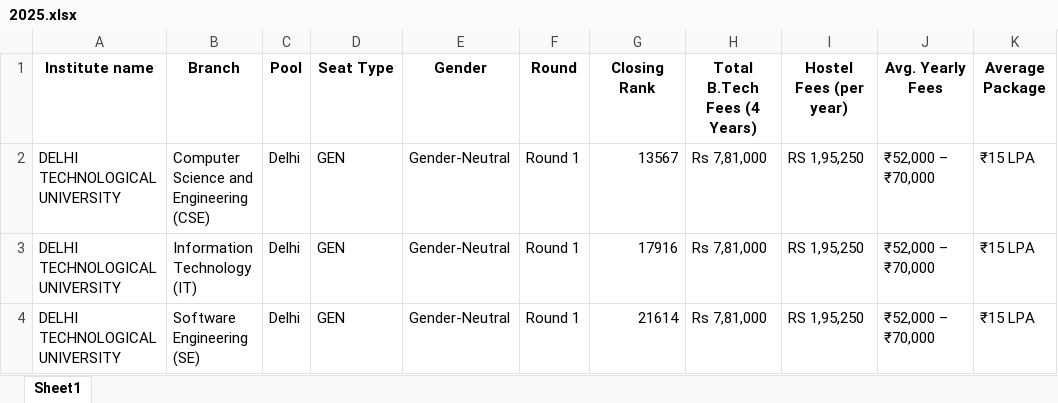
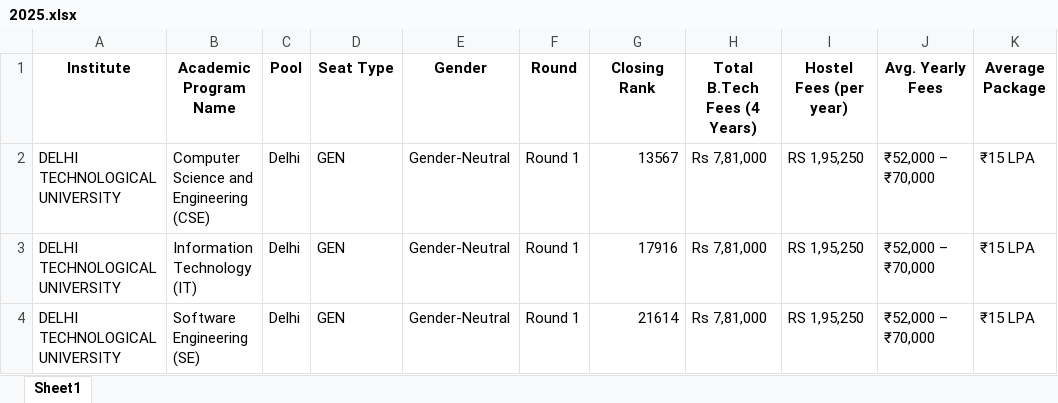
Before and after one commit to dev0814/predictor_hub_2026, an Excel workbook: public/data/jac-delhi/2025.xlsx, sheet Sheet1, drawn as a sheet; only a part is shown; values as stored, in another font and other column widths than the file's, no borders; the diff names each change by its address in the sheet, - before the commit and + after, or states it on an @@ line.

```diff
--- a/public/data/jac-delhi/2025.xlsx (sheet Sheet1)
+++ b/public/data/jac-delhi/2025.xlsx (sheet Sheet1)
-A1: Institute name
+A1: Institute
-B1: Branch
+B1: Academic Program Name
```
Also changed, not shown: public/data/csab/2026.xlsx, 1 other file.
